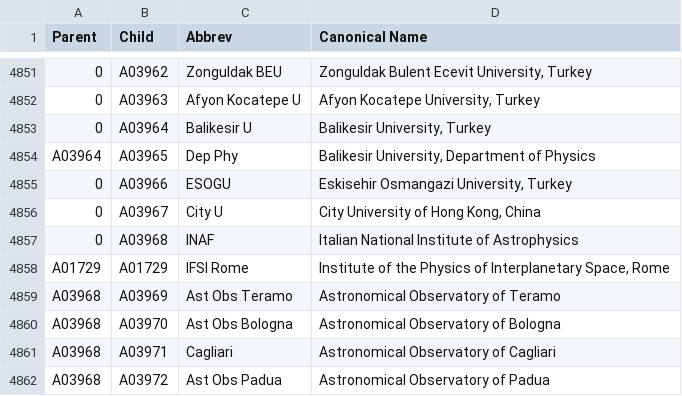
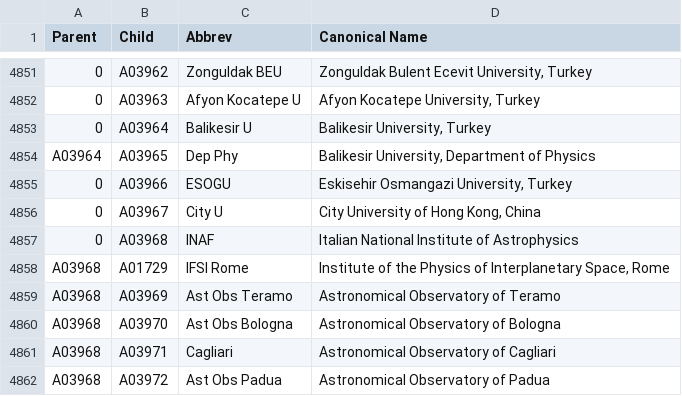
Before and after one commit to adsabs/CanonicalAffiliations, a TSV file: parent_child.tsv, drawn as a sheet; only a part is shown, gaps mark what is left out.

Commit message:
minor modifications  	modified:   country_parent_child.tsv  	modified:   parent_child.tsv

```diff
--- a/parent_child.tsv
+++ b/parent_child.tsv
@@ -4857,3 +4857,3 @@ A03964	A03965	Dep Phy	Balikesir University, Department of Physics
 0	A03968	INAF	Italian National Institute of Astrophysics
-A01729	A01729	IFSI Rome	Institute of the Physics of Interplanetary Space, Rome
+A03968	A01729	IFSI Rome	Institute of the Physics of Interplanetary Space, Rome
 A03968	A03969	Ast Obs Teramo	Astronomical Observatory of Teramo
```
Also changed, not shown: country_parent_child.tsv.
